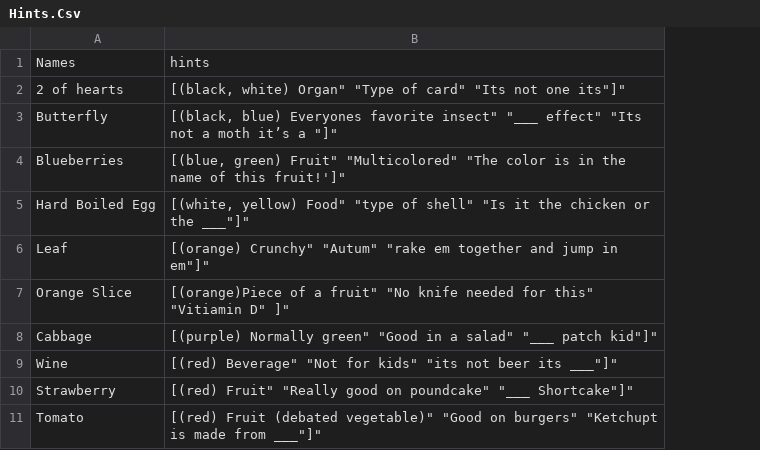
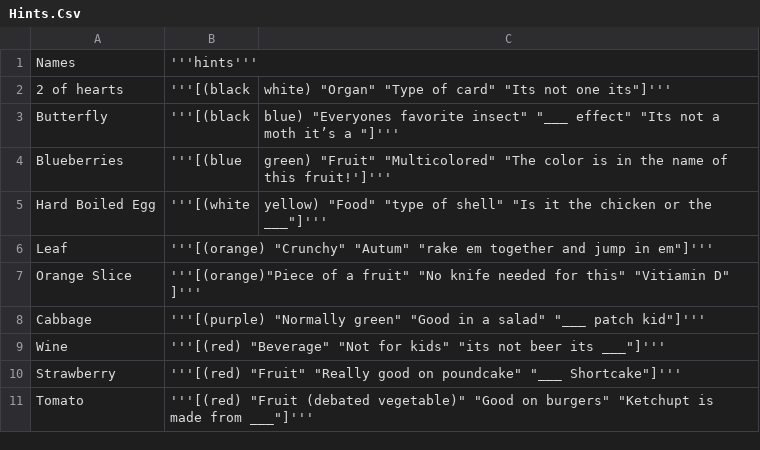
Before and after one commit to angelobidarko/iSpy, a CSV file: Hints.Csv, drawn as a sheet; removed rows and columns are numbered as before the commit, all else as after; the diff names each change by its address in the sheet, - before the commit and + after, or states it on an @@ line.

Commit message:
Update Hints.Csv

```diff
--- a/Hints.Csv
+++ b/Hints.Csv
-column B, rows 1-11: hints | [(black, white) Organ" "Type of card" "Its not one its"]" | [(black, blue) Everyones favorite insect" "___ effect" "Its not a moth it’s a "]" | [(blue, green) Fruit" "Multicolored" "The color is in the name of this fruit!']" | [(white, yellow) Food" "type of shell" "Is it the chicken or the ___"]" | [(orange) Crunchy" "Autum" "rake em together and jump in em"]" | [(orange)Piece of a fruit" "No knife needed for this" "Vitiamin D" ]" | [(purple) Normally green" "Good in a salad" "___ patch kid"]" | [(red) Beverage" "Not for kids" "its not beer its ___"]" | [(red) Fruit" "Really good on poundcake" "___ Shortcake"]" | [(red) Fruit (debated vegetable)" "Good on burgers" "Ketchupt is made from ___"]"
+column B, rows 1-11: '''hints''' | '''[(black | '''[(black | '''[(blue | '''[(white | '''[(orange) "Crunchy" "Autum" "rake em together and jump in em"]''' | '''[(orange)"Piece of a fruit" "No knife needed for this" "Vitiamin D" ]''' | '''[(purple) "Normally green" "Good in a salad" "___ patch kid"]''' | '''[(red) "Beverage" "Not for kids" "its not beer its ___"]''' | '''[(red) "Fruit" "Really good on poundcake" "___ Shortcake"]''' | '''[(red) "Fruit (debated vegetable)" "Good on burgers" "Ketchupt is made from ___"]'''
+column C, rows 2-5: white) "Organ" "Type of card" "Its not one its"]''' | blue) "Everyones favorite insect" "___ effect" "Its not a moth it’s a "]''' | green) "Fruit" "Multicolored" "The color is in the name of this fruit!']''' | yellow) "Food" "type of shell" "Is it the chicken or the ___"]'''
```
